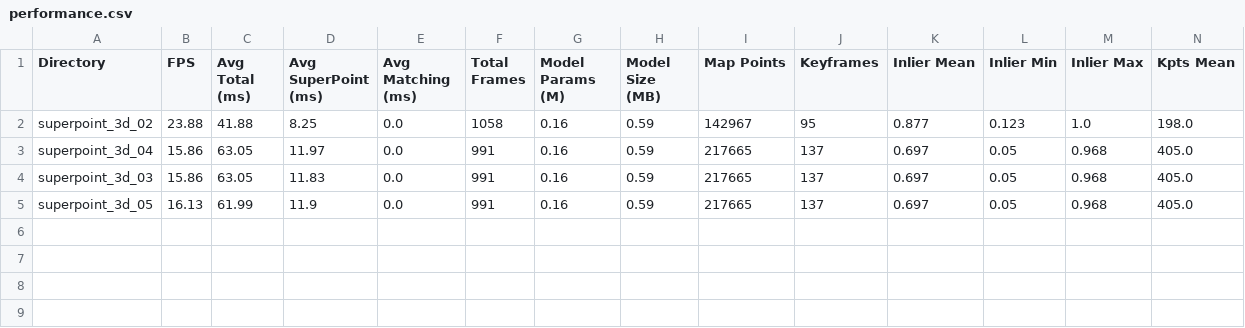
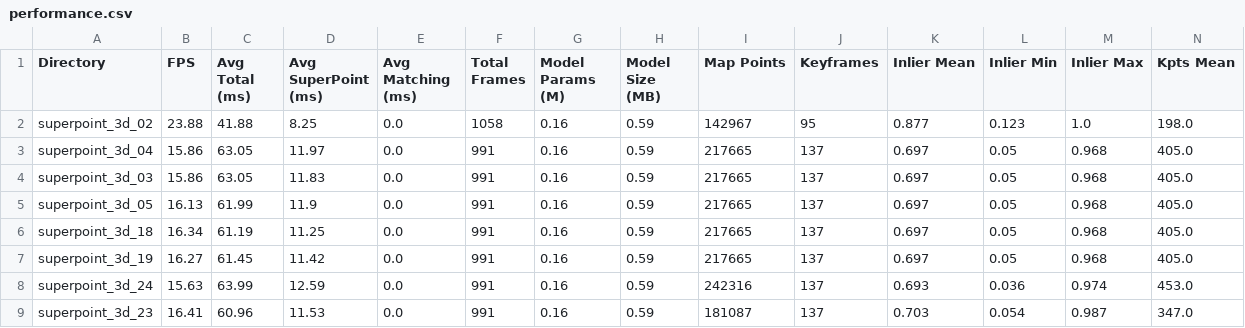
Before and after one commit to The-VSLab/superpoint-slam, a CSV file: performance.csv, drawn as a sheet; only a part is shown; rows hold the shown columns only; the diff names each change by its address in the sheet, - before the commit and + after, or states it on an @@ line.

```diff
--- a/performance.csv
+++ b/performance.csv
+row 6: superpoint_3d_18 | 16.34 | 61.19 | 11.25 | 0.0 | 991 | 0.16 | 0.59 | 217665 | 137 | 0.697 | 0.05 | 0.968 | 405.0
+row 7: superpoint_3d_19 | 16.27 | 61.45 | 11.42 | 0.0 | 991 | 0.16 | 0.59 | 217665 | 137 | 0.697 | 0.05 | 0.968 | 405.0
+row 8: superpoint_3d_24 | 15.63 | 63.99 | 12.59 | 0.0 | 991 | 0.16 | 0.59 | 242316 | 137 | 0.693 | 0.036 | 0.974 | 453.0
+row 9: superpoint_3d_23 | 16.41 | 60.96 | 11.53 | 0.0 | 991 | 0.16 | 0.59 | 181087 | 137 | 0.703 | 0.054 | 0.987 | 347.0
```
Also changed, not shown: 12 other files.
